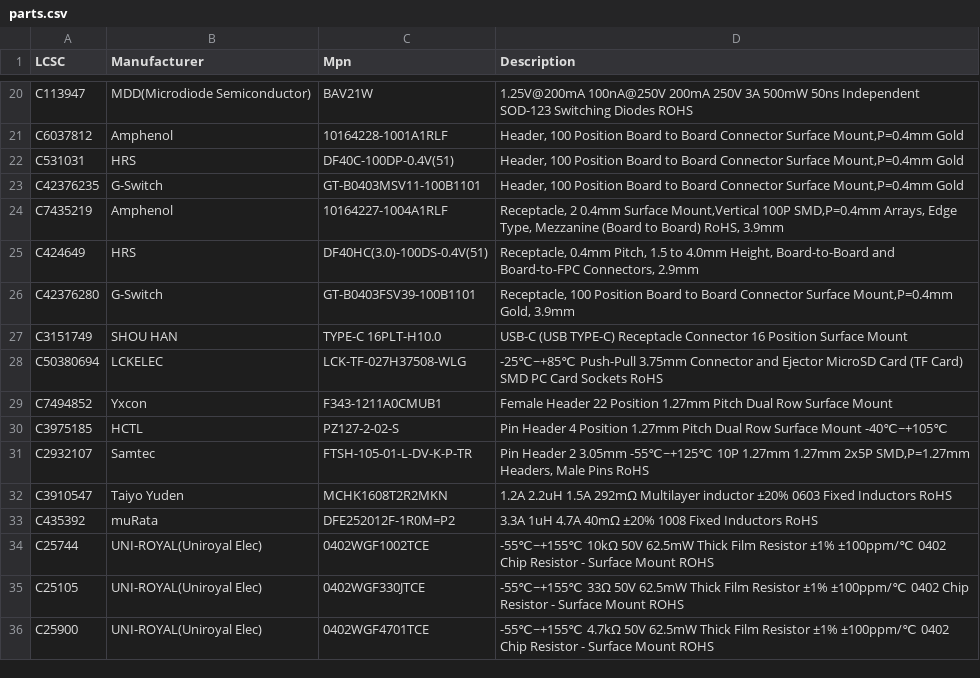
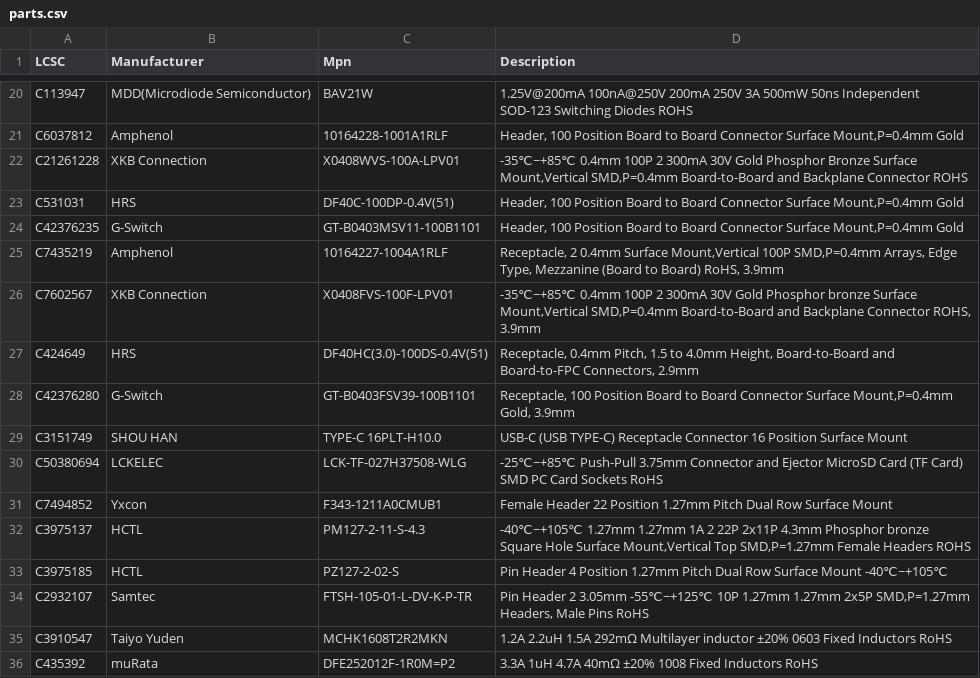
Before and after one commit to MakerPnP/makerpnp-control-board, a CSV file: parts.csv, drawn as a sheet; only a part is shown, gaps mark what is left out; the shorter side is filled out with more unchanged rows.

```diff
--- a/parts.csv
+++ b/parts.csv
@@ -21,2 +21,3 @@ C113947,MDD(Microdiode Semiconductor),BAV21W,1.25V@200mA 100nA@250V 200mA 250V 3
 C6037812,Amphenol,10164228-1001A1RLF,"Header, 100 Position Board to Board Connector Surface Mount,P=0.4mm Gold"
+C21261228,XKB Connection,X0408WVS-100A-LPV01,"-35℃~+85℃ 0.4mm 100P 2 300mA 30V Gold Phosphor Bronze Surface Mount,Vertical SMD,P=0.4mm Board-to-Board and Backplane Connector ROHS"
 C531031,HRS,DF40C-100DP-0.4V(51),"Header, 100 Position Board to Board Connector Surface Mount,P=0.4mm Gold"
@@ -24,2 +25,3 @@ C42376235,G-Switch,GT-B0403MSV11-100B1101,"Header, 100 Position Board to Board C
 C7435219,Amphenol,10164227-1004A1RLF,"Receptacle, 2 0.4mm Surface Mount,Vertical 100P SMD,P=0.4mm Arrays, Edge Type, Mezzanine (Board to Board) RoHS, 3.9mm"
+C7602567,XKB Connection,X0408FVS-100F-LPV01,"-35℃~+85℃ 0.4mm 100P 2 300mA 30V Gold Phosphor bronze Surface Mount,Vertical SMD,P=0.4mm Board-to-Board and Backplane Connector ROHS, 3.9mm"
 C424649,HRS,DF40HC(3.0)-100DS-0.4V(51),"Receptacle, 0.4mm Pitch, 1.5 to 4.0mm Height, Board-to-Board and Board-to-FPC Connectors, 2.9mm"
@@ -29,2 +31,3 @@ C50380694,LCKELEC,LCK-TF-027H37508-WLG,-25℃~+85℃ Push-Pull 3.75mm Connector
 C7494852,Yxcon,F343-1211A0CMUB1,Female Header 22 Position 1.27mm Pitch Dual Row Surface Mount
+C3975137,HCTL,PM127-2-11-S-4.3,"-40℃~+105℃ 1.27mm 1.27mm 1A 2 22P 2x11P 4.3mm Phosphor bronze Square Hole Surface Mount,Vertical Top SMD,P=1.27mm Female Headers ROHS"
 C3975185,HCTL,PZ127-2-02-S,Pin Header 4 Position 1.27mm Pitch Dual Row Surface Mount -40℃~+105℃
```
Also changed, not shown: Export/MakerPnPControl-Core-PCB/MakerPnPControl-core-BOM.csv, Export/MakerPnPControl-Core-PCB/MakerPnPControl-core-PnP.csv, 13 other files.
